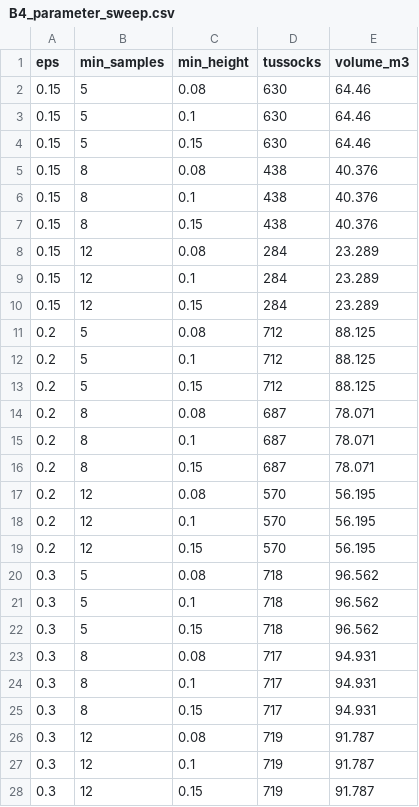
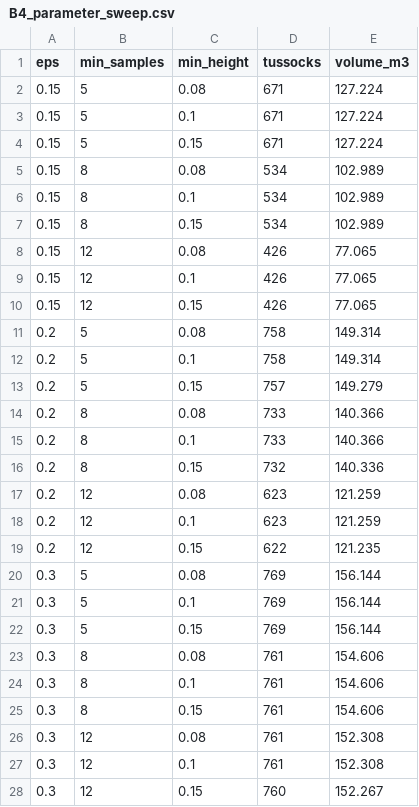
Before and after one commit to evpalli/zandmotor-biomass-pointclouds, a CSV file: tables/B4_parameter_sweep.csv, drawn as a sheet.

```diff
--- a/tables/B4_parameter_sweep.csv
+++ b/tables/B4_parameter_sweep.csv
@@ -1,28 +1,28 @@
 eps,min_samples,min_height,tussocks,volume_m3
-0.15,5,0.08,630,64.46
-0.15,5,0.1,630,64.46
-0.15,5,0.15,630,64.46
-0.15,8,0.08,438,40.376
-0.15,8,0.1,438,40.376
-0.15,8,0.15,438,40.376
-0.15,12,0.08,284,23.289
-0.15,12,0.1,284,23.289
-0.15,12,0.15,284,23.289
-0.2,5,0.08,712,88.125
-0.2,5,0.1,712,88.125
-0.2,5,0.15,712,88.125
-0.2,8,0.08,687,78.071
-0.2,8,0.1,687,78.071
-0.2,8,0.15,687,78.071
-0.2,12,0.08,570,56.195
-0.2,12,0.1,570,56.195
-0.2,12,0.15,570,56.195
-0.3,5,0.08,718,96.562
-0.3,5,0.1,718,96.562
-0.3,5,0.15,718,96.562
-0.3,8,0.08,717,94.931
-0.3,8,0.1,717,94.931
-0.3,8,0.15,717,94.931
-0.3,12,0.08,719,91.787
-0.3,12,0.1,719,91.787
-0.3,12,0.15,719,91.787
+0.15,5,0.08,671,127.224
+0.15,5,0.1,671,127.224
+0.15,5,0.15,671,127.224
+0.15,8,0.08,534,102.989
+0.15,8,0.1,534,102.989
+0.15,8,0.15,534,102.989
+0.15,12,0.08,426,77.065
+0.15,12,0.1,426,77.065
+0.15,12,0.15,426,77.065
+0.2,5,0.08,758,149.314
+0.2,5,0.1,758,149.314
+0.2,5,0.15,757,149.279
+0.2,8,0.08,733,140.366
+0.2,8,0.1,733,140.366
+0.2,8,0.15,732,140.336
+0.2,12,0.08,623,121.259
+0.2,12,0.1,623,121.259
+0.2,12,0.15,622,121.235
+0.3,5,0.08,769,156.144
+0.3,5,0.1,769,156.144
+0.3,5,0.15,769,156.144
+0.3,8,0.08,761,154.606
+0.3,8,0.1,761,154.606
+0.3,8,0.15,761,154.606
+0.3,12,0.08,761,152.308
+0.3,12,0.1,761,152.308
+0.3,12,0.15,760,152.267
```
Also changed, not shown: tables/A2_colour_by_season.csv, tables/A4_csf_variants.csv, 37 other files.
